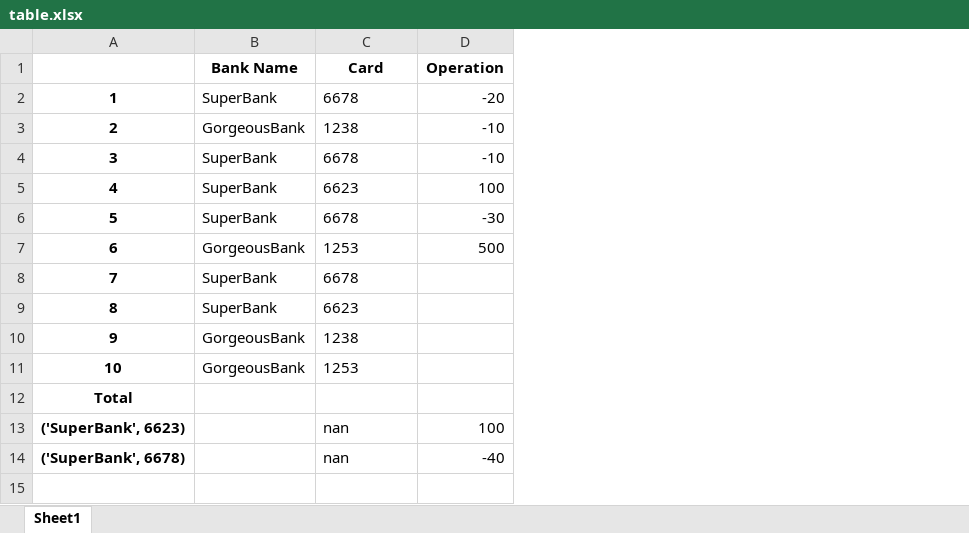
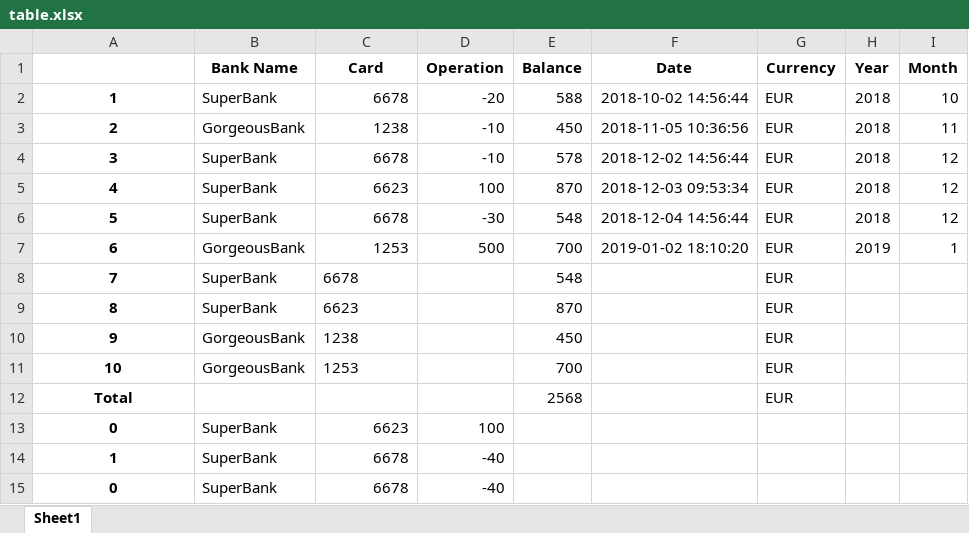
Before and after one commit to IrishBoy/HW2, an Excel workbook: table.xlsx, sheet Sheet1, drawn as a sheet; values as stored, in another font and other column widths than the file's, no borders; removed rows and columns are numbered as before the commit, all else as after; the diff names each change by its address in the sheet, - before the commit and + after, or states it on an @@ line.

Commit message:
almost done, need to fix up date and currency columns

```diff
--- a/table.xlsx (sheet Sheet1)
+++ b/table.xlsx (sheet Sheet1)
+column E (Balance), rows 2-12: 588 | 450 | 578 | 870 | 548 | 700 | 548 | 870 | 450 | 700 | 2568
+column F (Date), rows 2-7: 2018-10-02 14:56:44 | 2018-11-05 10:36:56 | 2018-12-02 14:56:44 | 2018-12-03 09:53:34 | 2018-12-04 14:56:44 | 2019-01-02 18:10:20
+column G (Сurrency), rows 2-12: all EUR
+column H (Year), rows 2-7: 2018 | 2018 | 2018 | 2018 | 2018 | 2019
+column I (Month), rows 2-7: 10 | 11 | 12 | 12 | 12 | 1
-C2:C7 alignment: left
+C2:C7 alignment: right
-row 13: ('SuperBank', 6623) |  | nan | 100
-row 14: ('SuperBank', 6678) |  | nan | -40
+row 13: 0 | SuperBank | 6623 | 100
+row 14: 1 | SuperBank | 6678 | -40
+row 15: 0 | SuperBank | 6678 | -40
```
Also changed, not shown: 1 other file.
